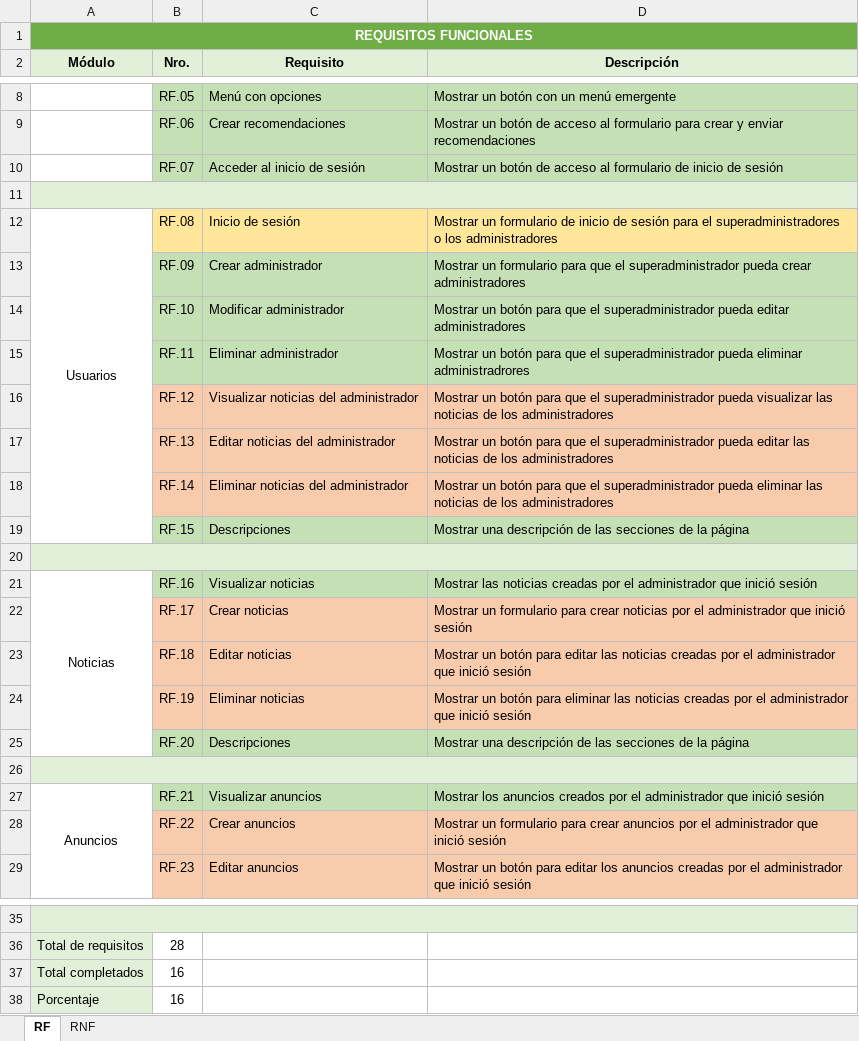
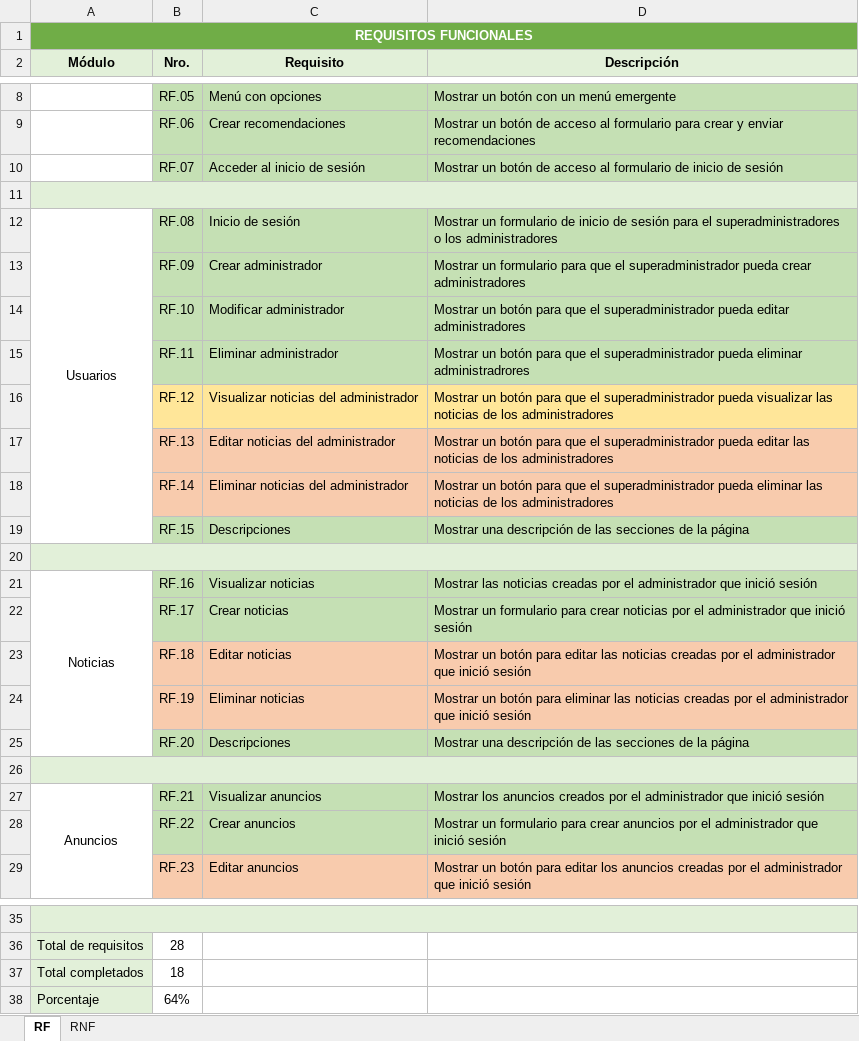
Before and after one commit to estiven0425/SHAIR-SENA, an Excel workbook: docs/matriz_de_requisitos.xlsx, sheet RF, drawn as a sheet; only a part is shown, gaps mark what is left out; values as stored, in another font and other column widths than the file's, no borders; charts and pictures not drawn; the diff names each change by its address in the sheet, - before the commit and + after, or states it on an @@ line.

```diff
--- a/docs/matriz_de_requisitos.xlsx (sheet RF)
+++ b/docs/matriz_de_requisitos.xlsx (sheet RF)
-B12:D12 fill: #FFE699
+B12:D12 fill: #C5E0B4
-B16:D16 fill: #F8CBAD
+B16:D16 fill: #FFE699
-B22:D22 fill: #F8CBAD
+B22:D22 fill: #C5E0B4
-B28:D28 fill: #F8CBAD
+B28:D28 fill: #C5E0B4
-B37 (Nro.): 16
+B37 (Nro.): 18
-B38 (Nro.): 16
+B38 (Nro.): 64%
```
Also changed, not shown: charts or pictures, 10 other files.
